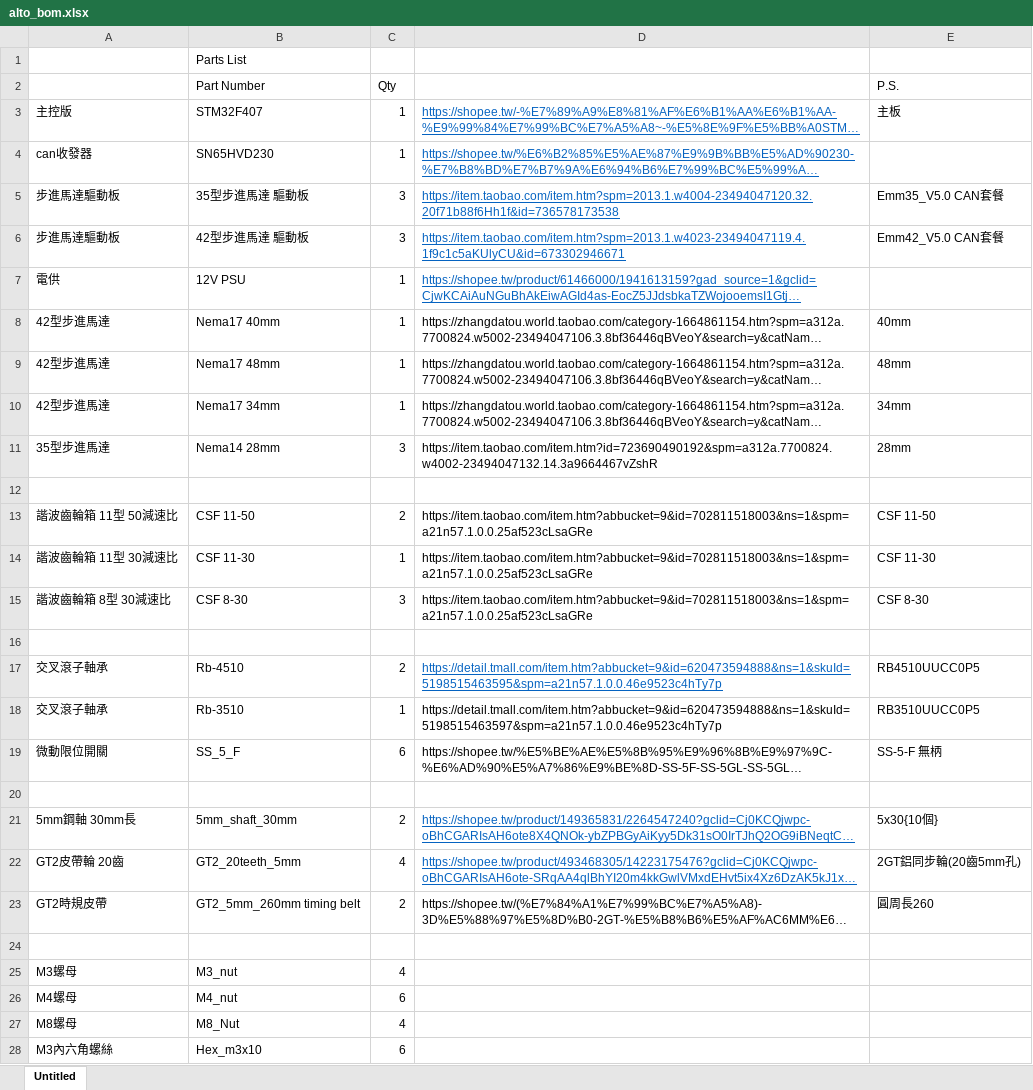
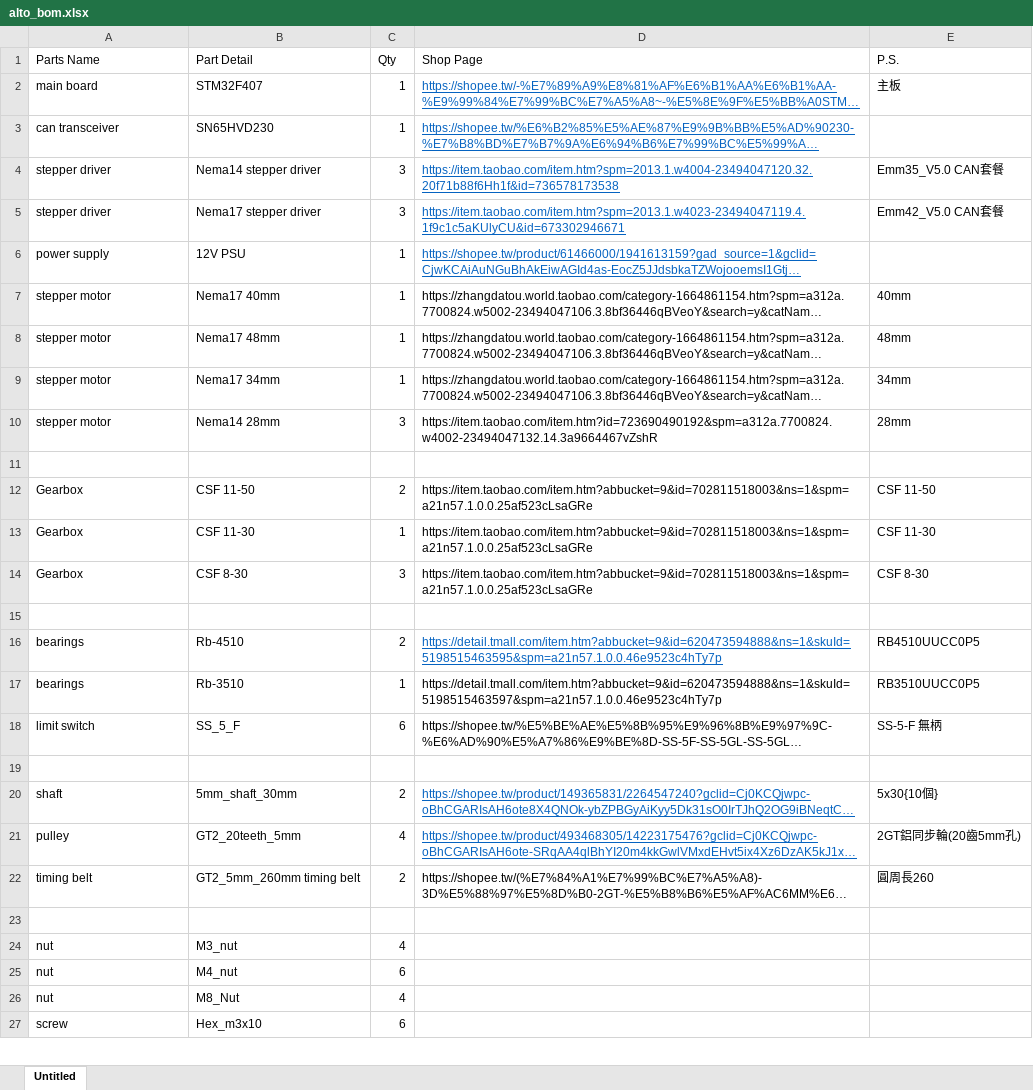
Before and after one commit to liaochikon/ALTO-3D-Printed-6-Axis-Robotic-Arm, an Excel workbook: hardware/alto_bom.xlsx, sheet Untitled, drawn as a sheet; only a part is shown; long unchanged cells end in …; values as stored, in another font and other column widths than the file's, no borders; removed rows and columns are numbered as before the commit, all else as after; the diff covers the shown part only; the diff names each change by its address in the sheet, - before the commit and + after, or states it on an @@ line.

```diff
--- a/hardware/alto_bom.xlsx (sheet Untitled)
+++ b/hardware/alto_bom.xlsx (sheet Untitled)
-row 1:  | Parts List
-row 2:  | Part Number | Qty |  | P.S.
+row 1: Parts Name | Part Detail | Qty | Shop Page | P.S.
-A2: 主控版
+A2: main board
-A3: can收發器
+A3: can transceiver
-A4:A5: 步進馬達驅動板
+A4:A5: stepper driver
-B4: 35型步進馬達 驅動板
+B4: Nema14 stepper driver
-B5: 42型步進馬達 驅動板
+B5: Nema17 stepper driver
-A6: 電供
+A6: power supply
-A7:A9: 42型步進馬達
+A7:A9: stepper motor
-A10: 35型步進馬達
+A10: stepper motor
-A12: 諧波齒輪箱 11型 50減速比
+A12: Gearbox
-A13: 諧波齒輪箱 11型 30減速比
+A13: Gearbox
-A14: 諧波齒輪箱 8型 30減速比
+A14: Gearbox
-A16:A17: 交叉滾子軸承
+A16:A17: bearings
-A18: 微動限位開關
+A18: limit switch
-A20: 5mm鋼軸 30mm長
+A20: shaft
-A21: GT2皮帶輪 20齒
+A21: pulley
-A22: GT2時規皮帶
+A22: timing belt
-A24: M3螺母
+A24: nut
-A25: M4螺母
+A25: nut
-A26: M8螺母
+A26: nut
-A27: M3內六角螺絲
+A27: screw
```
Also changed, not shown: 19 edited cells elsewhere in this sheet, software/alto_command.xlsx, 5 other files.
